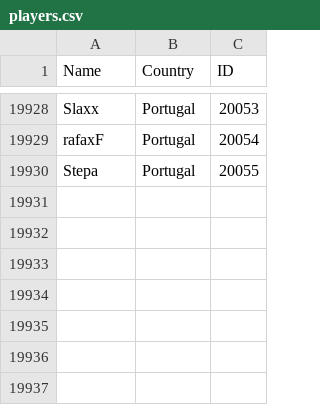
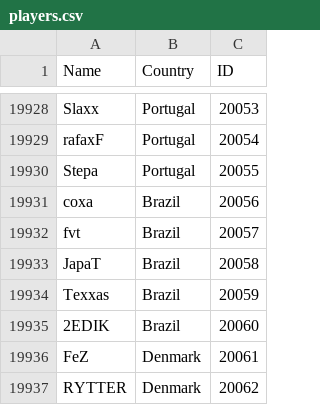
Before and after one commit to pulkitgupta2k/HLTV-Scraper, a CSV file: csv/players.csv, drawn as a sheet; only a part is shown, gaps mark what is left out; the diff names each change by its address in the sheet, - before the commit and + after, or states it on an @@ line.

```diff
--- a/csv/players.csv
+++ b/csv/players.csv
+row 19931: coxa | Brazil | 20056
+row 19932: fvt | Brazil | 20057
+row 19933: JapaT | Brazil | 20058
+row 19934: Texxas | Brazil | 20059
+row 19935: 2EDIK | Brazil | 20060
+row 19936: FeZ | Denmark | 20061
+row 19937: RYTTER | Denmark | 20062
```
Also changed, not shown: 8 other files.
